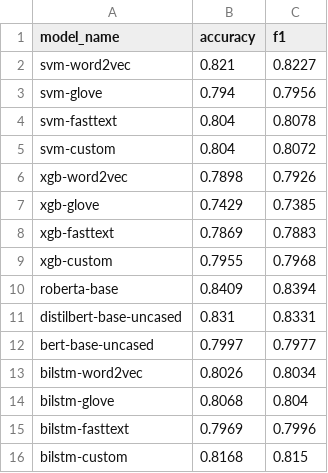
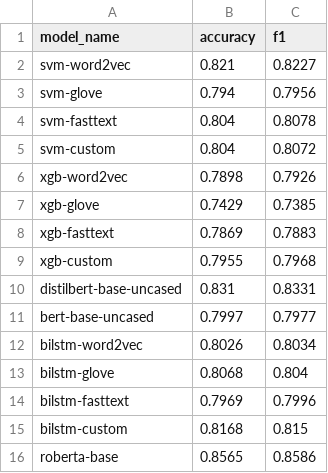
Before and after one commit to Patrickdg/NLP_Classification-Consumer_Complaints, a CSV file: results/results.csv, drawn as a sheet.

```diff
--- a/results/results.csv
+++ b/results/results.csv
@@ -9,3 +9,2 @@ xgb-fasttext,0.7869,0.7883
 xgb-custom,0.7955,0.7968
-roberta-base,0.8409,0.8394
 distilbert-base-uncased,0.831,0.8331
@@ -16 +15,2 @@ bilstm-fasttext,0.7969,0.7996
 bilstm-custom,0.8168,0.815
+roberta-base,0.8565,0.8586
```
Also changed, not shown: results/best_params.csv, 7 other files.
